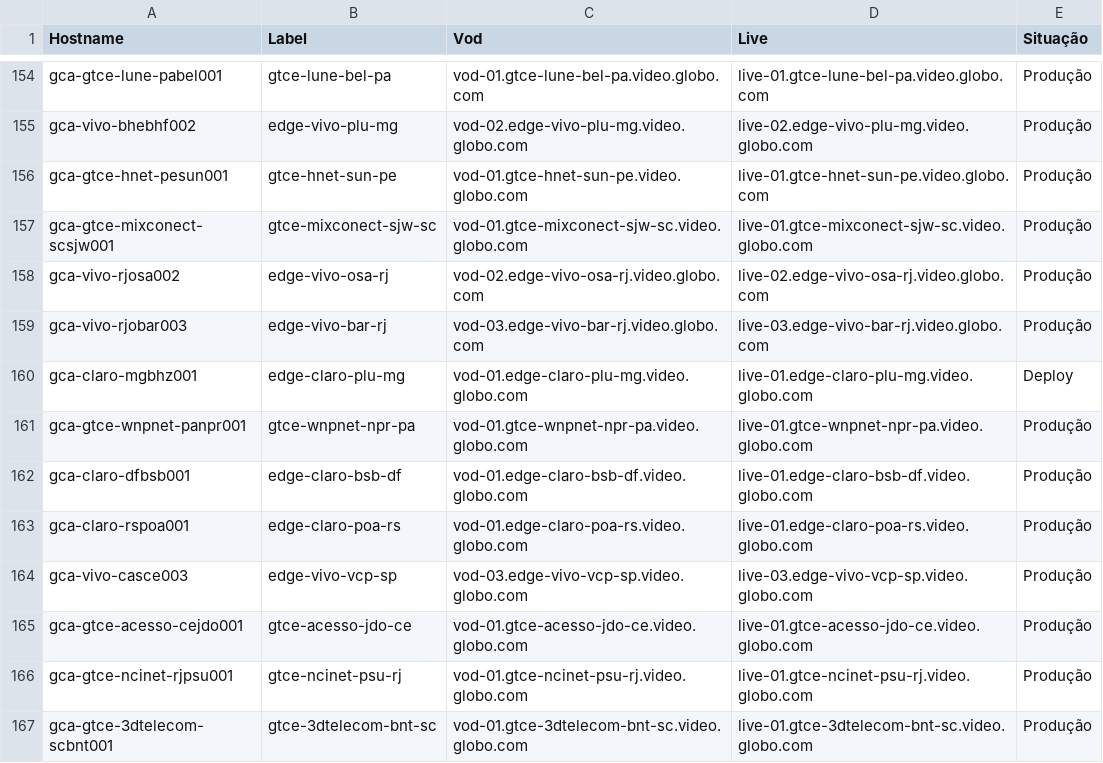
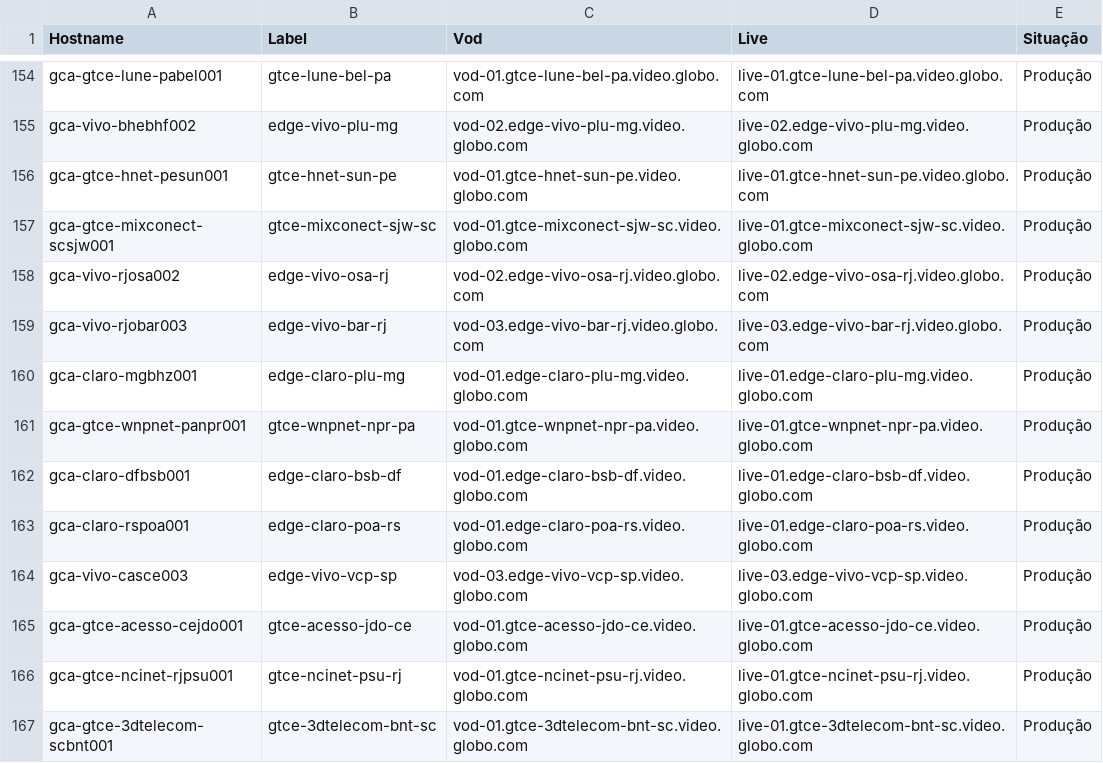
Before and after one commit to AdrianoParceasepe/cdn-hosts-controle, a CSV file: hosts_cdn.csv, drawn as a sheet; only a part is shown, gaps mark what is left out.

Commit message:
Ativando gca-claro-mgbhz001 para Produção

```diff
--- a/hosts_cdn.csv
+++ b/hosts_cdn.csv
@@ -159,3 +159,3 @@ gca-vivo-rjosa002,edge-vivo-osa-rj,vod-02.edge-vivo-osa-rj.video.globo.com,live-
 gca-vivo-rjobar003,edge-vivo-bar-rj,vod-03.edge-vivo-bar-rj.video.globo.com,live-03.edge-vivo-bar-rj.video.globo.com,Produção
-gca-claro-mgbhz001,edge-claro-plu-mg,vod-01.edge-claro-plu-mg.video.globo.com,live-01.edge-claro-plu-mg.video.globo.com,Deploy
+gca-claro-mgbhz001,edge-claro-plu-mg,vod-01.edge-claro-plu-mg.video.globo.com,live-01.edge-claro-plu-mg.video.globo.com,Produção
 gca-gtce-wnpnet-panpr001,gtce-wnpnet-npr-pa,vod-01.gtce-wnpnet-npr-pa.video.globo.com,live-01.gtce-wnpnet-npr-pa.video.globo.com,Produção
```
